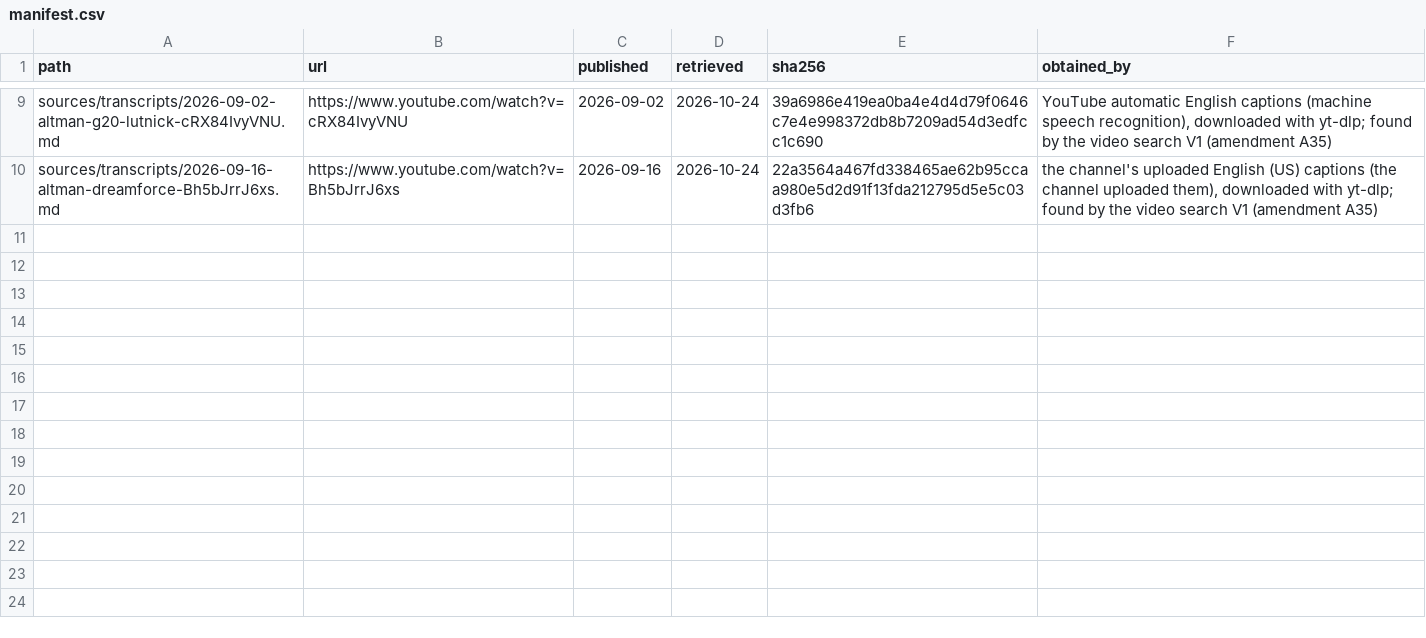
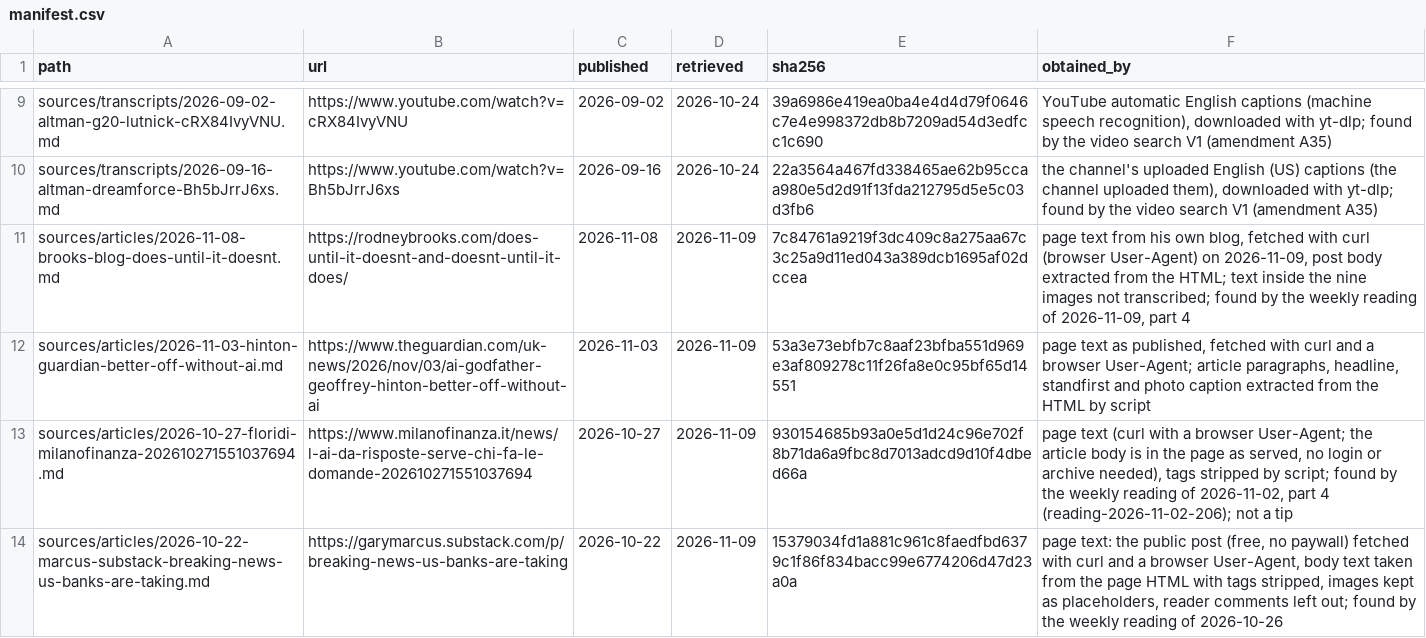
Before and after one commit to jfredson/agi-zeitgeist, a CSV file: sources/manifest.csv, drawn as a sheet; only a part is shown, gaps mark what is left out; the diff covers the shown part only; the diff names each change by its address in the sheet, - before the commit and + after, or states it on an @@ line.

```diff
--- a/sources/manifest.csv
+++ b/sources/manifest.csv
+row 11: sources/articles/2026-11-08-brooks-blog-does-until-it-doesnt.md | https://rodneybrooks.com/does-until-it-doesnt-and-doesnt-until-it-does/ | 2026-11-08 | 2026-11-09 | 7c84761a9219f3dc409c8a275aa67c3c25a9d11ed043a389dcb1695af02dccea | page text from his own blog, fetched with curl (browser User-Agent) on 2026-11-09, post body extracted from the HTML; text inside the nine images not transcribed; found by the weekly reading of 2026-11-09, part 4
+row 12: sources/articles/2026-11-03-hinton-guardian-better-off-without-ai.md | https://www.theguardian.com/uk-news/2026/nov/03/ai-godfather-geoffrey-hinton-better-off-without-ai | 2026-11-03 | 2026-11-09 | 53a3e73ebfb7c8aaf23bfba551d969e3af809278c11f26fa8e0c95bf65d14551 | page text as published, fetched with curl and a browser User-Agent; article paragraphs, headline, standfirst and photo caption extracted from the HTML by script
+row 13: sources/articles/2026-10-27-floridi-milanofinanza-202610271551037694.md | https://www.milanofinanza.it/news/l-ai-da-risposte-serve-chi-fa-le-domande-202610271551037694 | 2026-10-27 | 2026-11-09 | 930154685b93a0e5d1d24c96e702f8b71da6a9fbc8d7013adcd9d10f4dbed66a | page text (curl with a browser User-Agent; the article body is in the page as served, no login or archive needed), tags stripped by script; found by the weekly reading of 2026-11-02, part 4 (reading-2026-11-02-206); not a tip
+row 14: sources/articles/2026-10-22-marcus-substack-breaking-news-us-banks-are-taking.md | https://garymarcus.substack.com/p/breaking-news-us-banks-are-taking | 2026-10-22 | 2026-11-09 | 15379034fd1a881c961c8faedfbd6379c1f86f834bacc99e6774206d47d23a0a | page text: the public post (free, no paywall) fetched with curl and a browser User-Agent, body text taken from the page HTML with tags stripped, images kept as placeholders, reader comments left out; found by the weekly reading of 2026-10-26
```
Also changed, not shown: 4 added rows elsewhere in this file, 2 other files.
